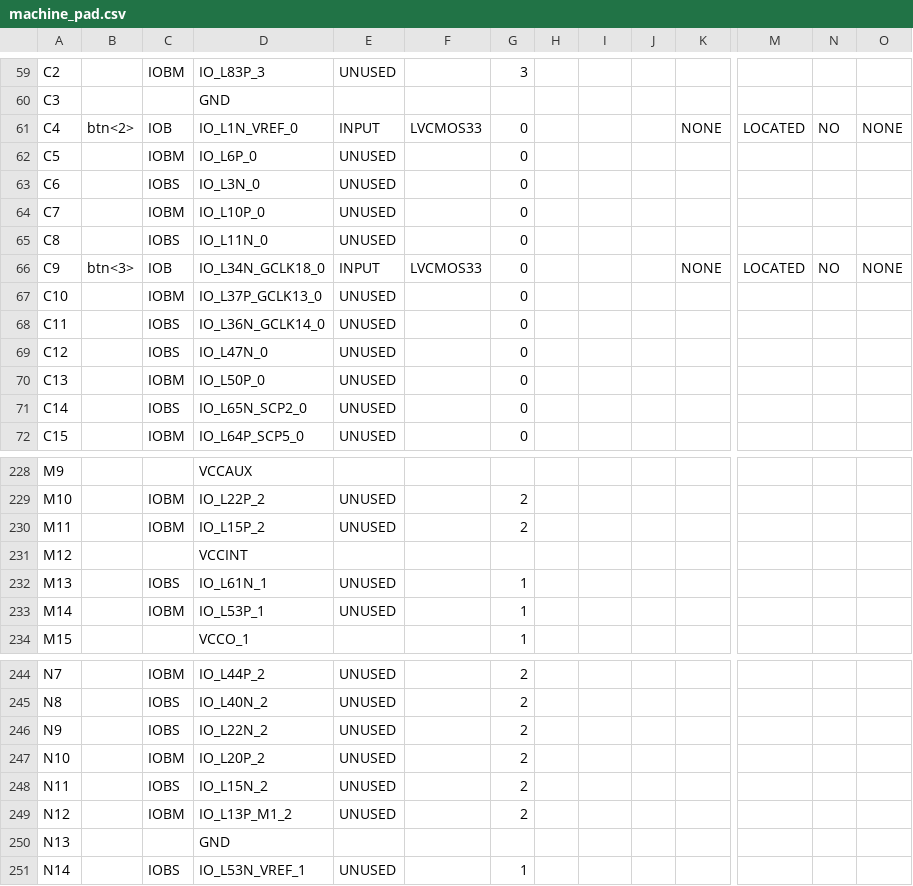
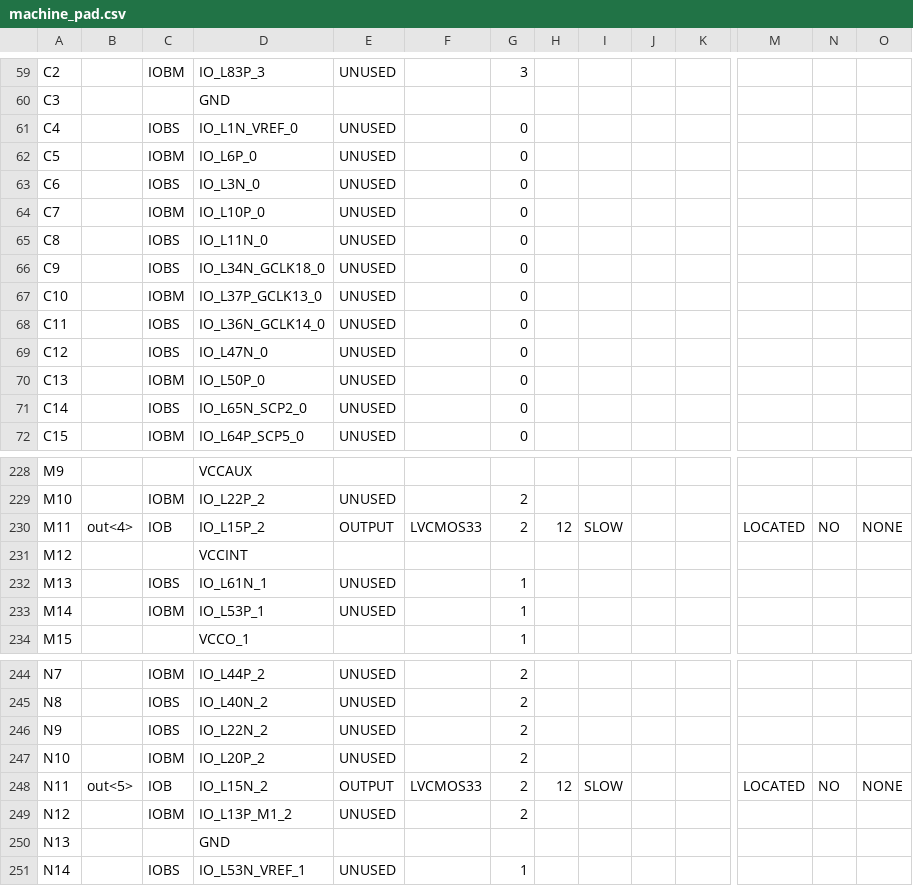
Before and after one commit to Ed-Hong/fpga-proc, a CSV file: proj/machine_pad.csv, drawn as a sheet; only a part is shown, gaps mark what is left out; the diff covers the shown part only; the diff names each change by its address in the sheet, - before the commit and + after, or states it on an @@ line.

```diff
--- a/proj/machine_pad.csv
+++ b/proj/machine_pad.csv
-B61: btn<2>
+B61: (empty)
-C61: IOB
+C61: IOBS
-E61: INPUT
+E61: UNUSED
-F61: LVCMOS33
+F61: (empty)
-K61: NONE
+K61: (empty)
-M61: LOCATED
+M61: (empty)
-N61: NO
+N61: (empty)
-O61: NONE
+O61: (empty)
-B66: btn<3>
+B66: (empty)
-C66: IOB
+C66: IOBS
-E66: INPUT
+E66: UNUSED
-F66: LVCMOS33
+F66: (empty)
-K66: NONE
+K66: (empty)
-M66: LOCATED
+M66: (empty)
-N66: NO
+N66: (empty)
-O66: NONE
+O66: (empty)
-B230: (empty)
+B230: out<4>
-C230: IOBM
+C230: IOB
-E230: UNUSED
+E230: OUTPUT
-F230: (empty)
+F230: LVCMOS33
-H230: (empty)
+H230: 12
-I230: (empty)
+I230: SLOW
-M230: (empty)
+M230: LOCATED
-N230: (empty)
+N230: NO
-O230: (empty)
+O230: NONE
-B248: (empty)
+B248: out<5>
-C248: IOBS
+C248: IOB
-E248: UNUSED
+E248: OUTPUT
-F248: (empty)
+F248: LVCMOS33
-H248: (empty)
+H248: 12
-I248: (empty)
+I248: SLOW
-M248: (empty)
+M248: LOCATED
-N248: (empty)
+N248: NO
-O248: (empty)
+O248: NONE
```
Also changed, not shown: 51 edited cells elsewhere in this file, 43 other files.
